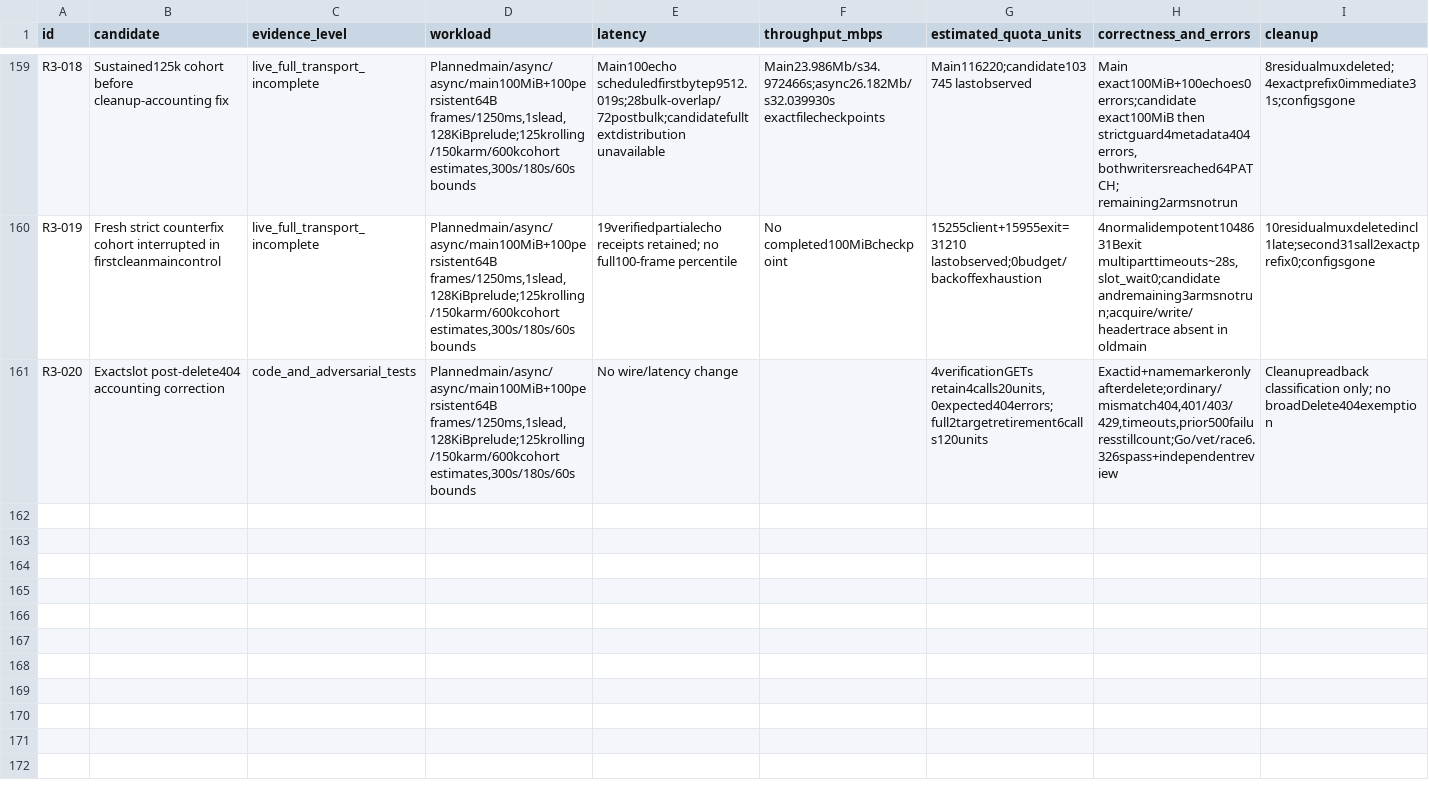
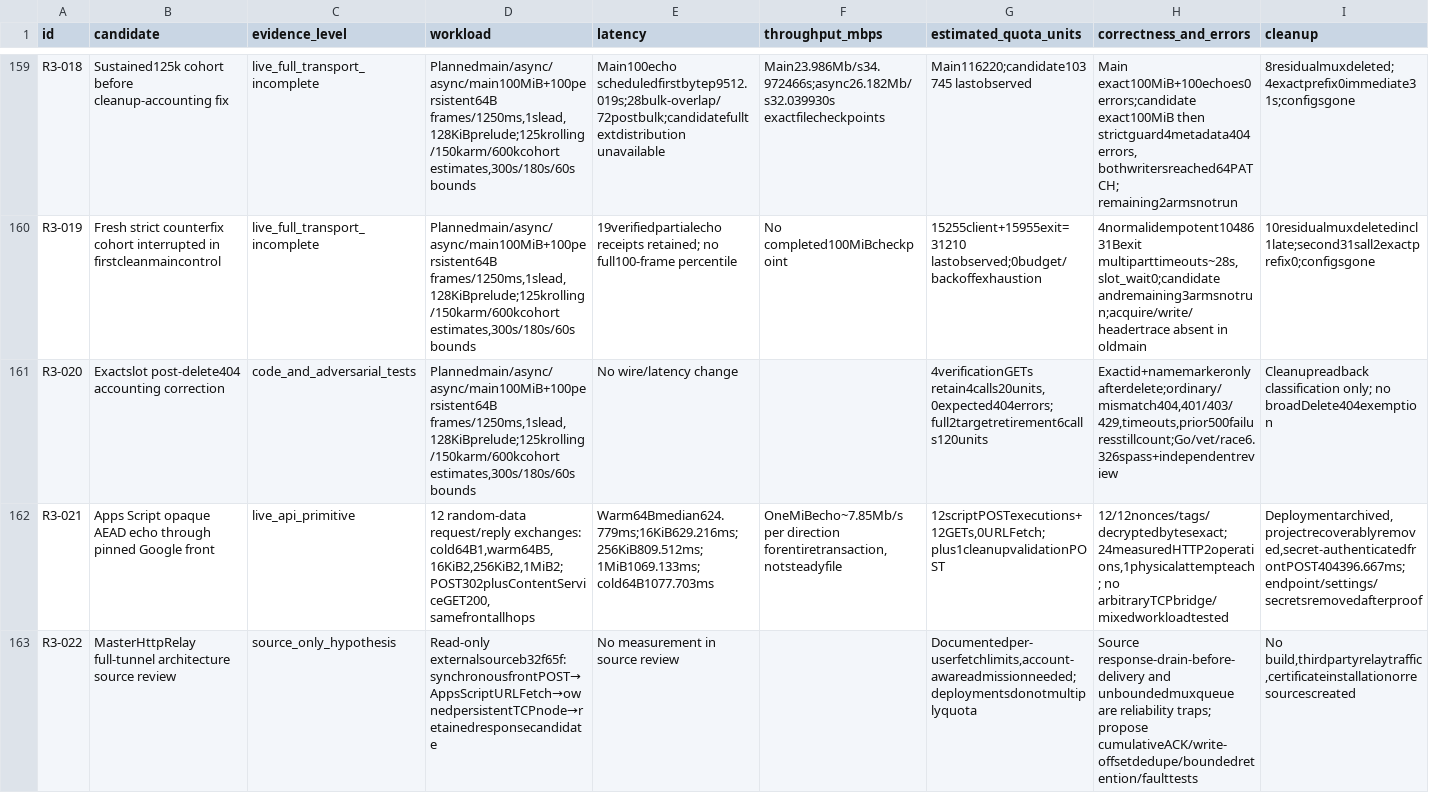
Before and after one commit to ShahabSL/Skirk, a CSV file: docs/experiments/catalog/experiments.csv, drawn as a sheet; only a part is shown, gaps mark what is left out; rows hold the shown columns only; the diff names each change by its address in the sheet, - before the commit and + after, or states it on an @@ line.

Commit message:
docs: catalog fronted Apps Script carrier and relay source hypothesis

```diff
--- a/docs/experiments/catalog/experiments.csv
+++ b/docs/experiments/catalog/experiments.csv
+row 162: R3-021 | Apps Script opaque AEAD echo through pinned Google front | live_api_primitive | 12 random-data request/reply exchanges: cold64B1,warm64B5,16KiB2,256KiB2,1MiB2; POST302plusContentServiceGET200, samefrontallhops | Warm64Bmedian624.779ms;16KiB629.216ms;256KiB809.512ms;1MiB1069.133ms;cold64B1077.703ms | OneMiBecho~7.85Mb/s per direction forentiretransaction, notsteadyfile | 12scriptPOSTexecutions+12GETs,0URLFetch;plus1cleanupvalidationPOST | 12/12nonces/tags/decryptedbytesexact;24measuredHTTP2operations,1physicalattempteach; no arbitraryTCPbridge/mixedworkloadtested | Deploymentarchived,projectrecoverablyremoved,secret-authenticatedfrontPOST404396.667ms; endpoint/settings/secretsremovedafterproof
+row 163: R3-022 | MasterHttpRelay full-tunnel architecture source review | source_only_hypothesis | Read-only externalsourceb32f65f: synchronousfrontPOST→AppsScriptURLFetch→ownedpersistentTCPnode→retainedresponsecandidate | No measurement in source review |  | Documentedper-userfetchlimits,account-awareadmissionneeded; deploymentsdonotmultiplyquota | Source response-drain-before-delivery and unboundedmuxqueue are reliability traps; propose cumulativeACK/write-offsetdedupe/boundedretention/faulttests | No build,thirdpartyrelaytraffic,certificateinstallationorresourcescreated
```
Also changed, not shown: docs/experiments/catalog/archive-index.csv, 4 other files.
